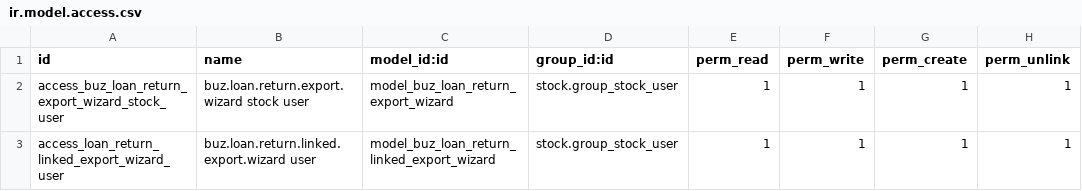
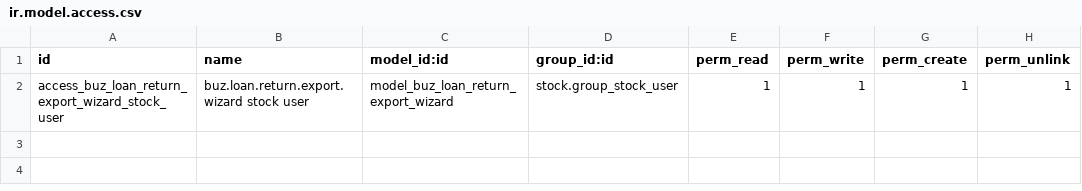
Before and after one commit to apcball/apcball, a CSV file: buz_loan_return_export/security/ir.model.access.csv, drawn as a sheet; the diff names each change by its address in the sheet, - before the commit and + after, or states it on an @@ line.

Commit message:
Update : buz_loan_return_export

```diff
--- a/buz_loan_return_export/security/ir.model.access.csv
+++ b/buz_loan_return_export/security/ir.model.access.csv
-row 3: access_loan_return_linked_export_wizard_user | buz.loan.return.linked.export.wizard user | model_buz_loan_return_linked_export_wizard | stock.group_stock_user | 1 | 1 | 1 | 1
```
Also changed, not shown: 6 other files.
